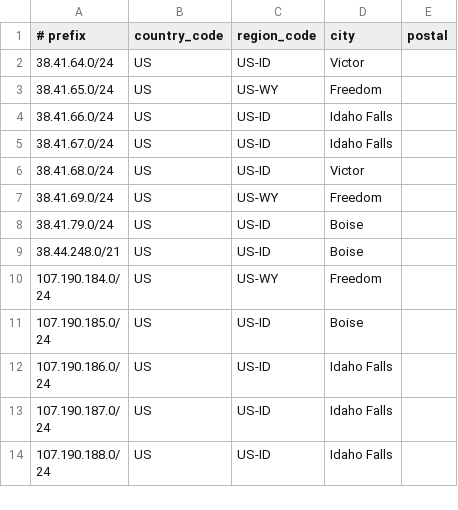
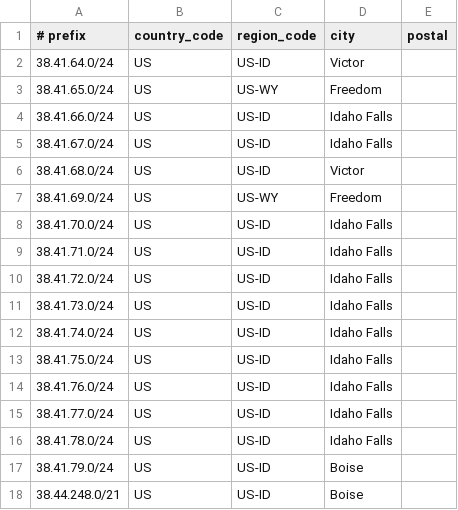
Before and after one commit to SSC-DevOPS/SSC-Geofeed, a CSV file: geofeed.csv, drawn as a sheet; only a part is shown; the shorter side is filled out with more unchanged rows.

Commit message:
Update geofeed.csv
Added remaining /24 subnets yet to be used so they will show up in the US at least. Added a location of IF to all of them.

```diff
--- a/geofeed.csv
+++ b/geofeed.csv
@@ -7,2 +7,11 @@
 38.41.69.0/24,US,US-WY,Freedom,
+38.41.70.0/24,US,US-ID,Idaho Falls,
+38.41.71.0/24,US,US-ID,Idaho Falls,
+38.41.72.0/24,US,US-ID,Idaho Falls,
+38.41.73.0/24,US,US-ID,Idaho Falls,
+38.41.74.0/24,US,US-ID,Idaho Falls,
+38.41.75.0/24,US,US-ID,Idaho Falls,
+38.41.76.0/24,US,US-ID,Idaho Falls,
+38.41.77.0/24,US,US-ID,Idaho Falls,
+38.41.78.0/24,US,US-ID,Idaho Falls,
 38.41.79.0/24,US,US-ID,Boise,
```
